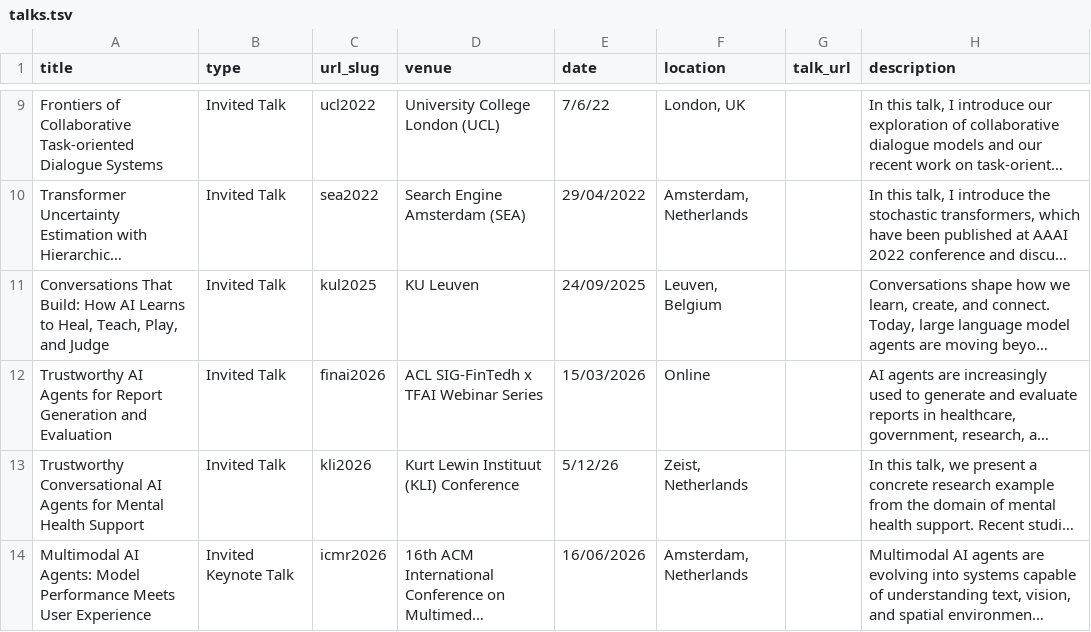
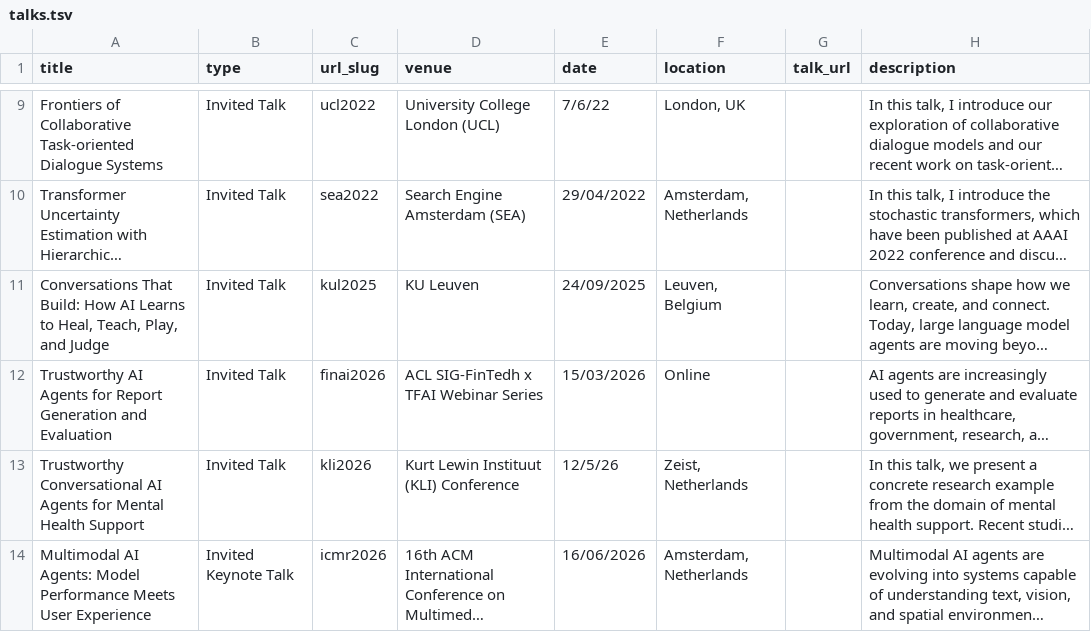
Before and after one commit to Jiahuan-Pei/Jiahuan-Pei.github.io, a TSV file: markdown_generator/talks.tsv, drawn as a sheet; only a part is shown, gaps mark what is left out; long unchanged cells end in …; the diff names each change by its address in the sheet, - before the commit and + after, or states it on an @@ line.

Commit message:
update talks

```diff
--- a/markdown_generator/talks.tsv
+++ b/markdown_generator/talks.tsv
-E13 (date): 5/12/26
+E13 (date): 12/5/26
```
Also changed, not shown: 1 other file.
